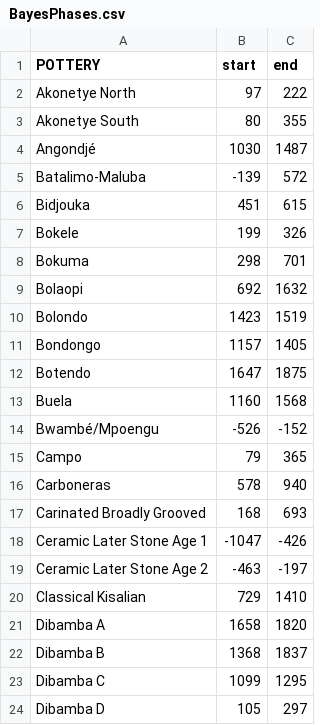
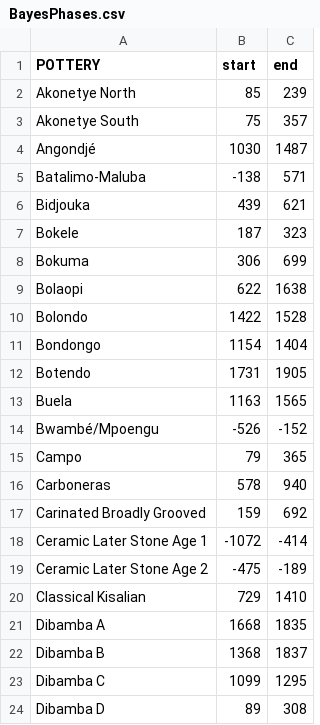
Before and after one commit to dirkseidensticker/aSCAC, a CSV file: BayesPhases.csv, drawn as a sheet; only a part is shown; the diff covers the shown part only.

```diff
--- a/BayesPhases.csv
+++ b/BayesPhases.csv
@@ -1,14 +1,14 @@
 "POTTERY","start","end"
-"Akonetye North",97,222
-"Akonetye South",80,355
+"Akonetye North",85,239
+"Akonetye South",75,357
 "Angondjé",1030,1487
-"Batalimo-Maluba",-139,572
-"Bidjouka",451,615
-"Bokele",199,326
-"Bokuma",298,701
-"Bolaopi",692,1632
-"Bolondo",1423,1519
-"Bondongo",1157,1405
-"Botendo",1647,1875
-"Buela",1160,1568
+"Batalimo-Maluba",-138,571
+"Bidjouka",439,621
+"Bokele",187,323
+"Bokuma",306,699
+"Bolaopi",622,1638
+"Bolondo",1422,1528
+"Bondongo",1154,1404
+"Botendo",1731,1905
+"Buela",1163,1565
 "Bwambé/Mpoengu",-526,-152
@@ -16,9 +16,9 @@
 "Carboneras",578,940
-"Carinated Broadly Grooved",168,693
-"Ceramic Later Stone Age 1",-1047,-426
-"Ceramic Later Stone Age 2",-463,-197
+"Carinated Broadly Grooved",159,692
+"Ceramic Later Stone Age 1",-1072,-414
+"Ceramic Later Stone Age 2",-475,-189
 "Classical Kisalian",729,1410
-"Dibamba A",1658,1820
+"Dibamba A",1668,1835
 "Dibamba B",1368,1837
 "Dibamba C",1099,1295
-"Dibamba D",105,297
+"Dibamba D",89,308
```
Also changed, not shown: 1 added row, 3 removed rows and 57 edited cells elsewhere in this file, potterygroups.csv, 5 other files.
